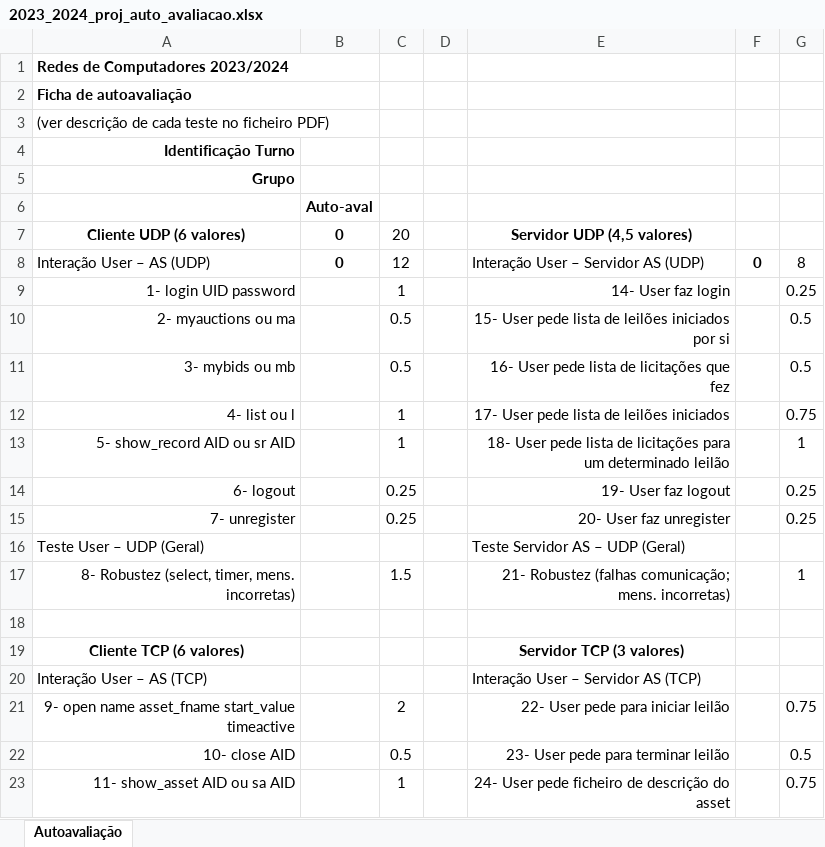
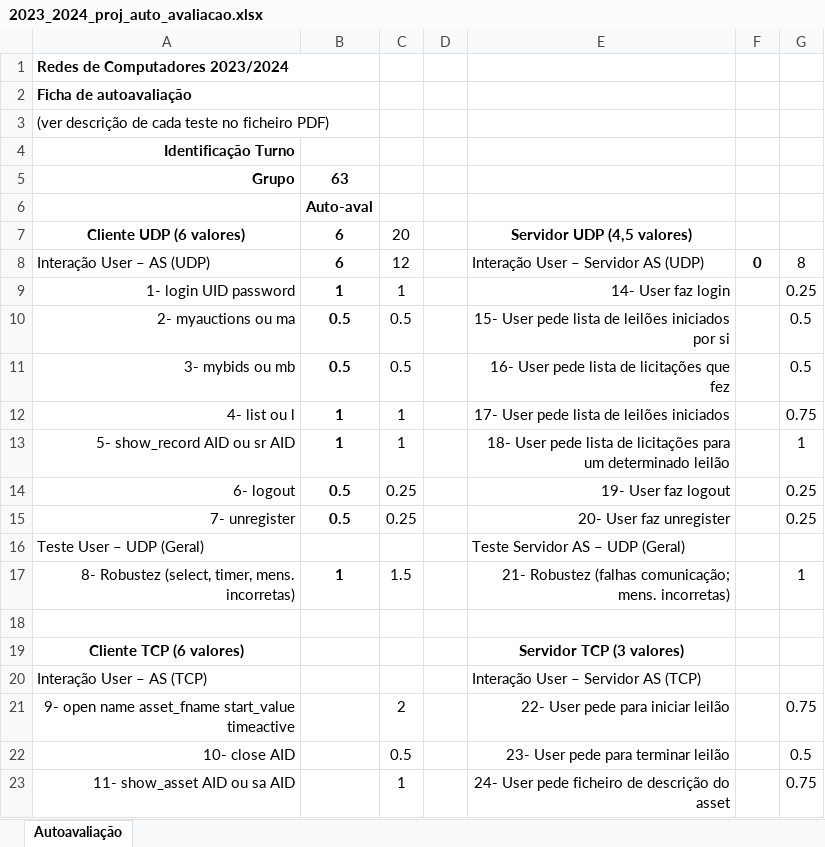
Before and after one commit to pedro-curto/Auction-Simulator, an Excel workbook: plataformas_apoio/2023_2024_proj_auto_avaliacao.xlsx, sheet Autoavaliação, drawn as a sheet; only a part is shown; values as stored, in another font and other column widths than the file's, no borders; the diff names each change by its address in the sheet, - before the commit and + after, or states it on an @@ line.

```diff
--- a/plataformas_apoio/2023_2024_proj_auto_avaliacao.xlsx (sheet Autoavaliação)
+++ b/plataformas_apoio/2023_2024_proj_auto_avaliacao.xlsx (sheet Autoavaliação)
-B5: (empty)
+B5: 63
-B7:B8: 0
+B7:B8: 6
-B9: (empty)
+B9: 1
-B10:B11: (empty)
+B10:B11: 0.5
-B12:B13: (empty)
+B12:B13: 1
-B14:B15: (empty)
+B14:B15: 0.5
-B17: (empty)
+B17: 1
```
Also changed, not shown: 1 other file.
